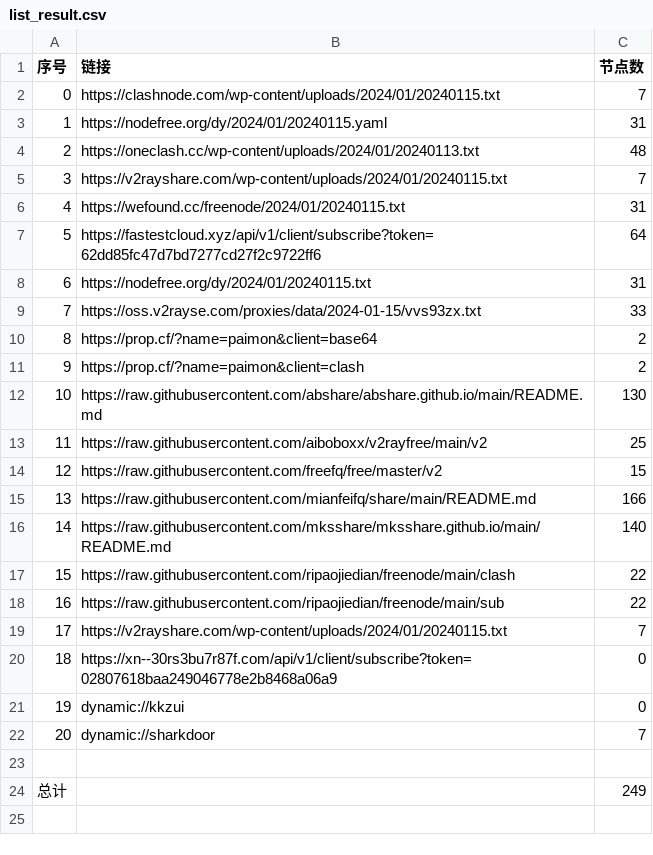
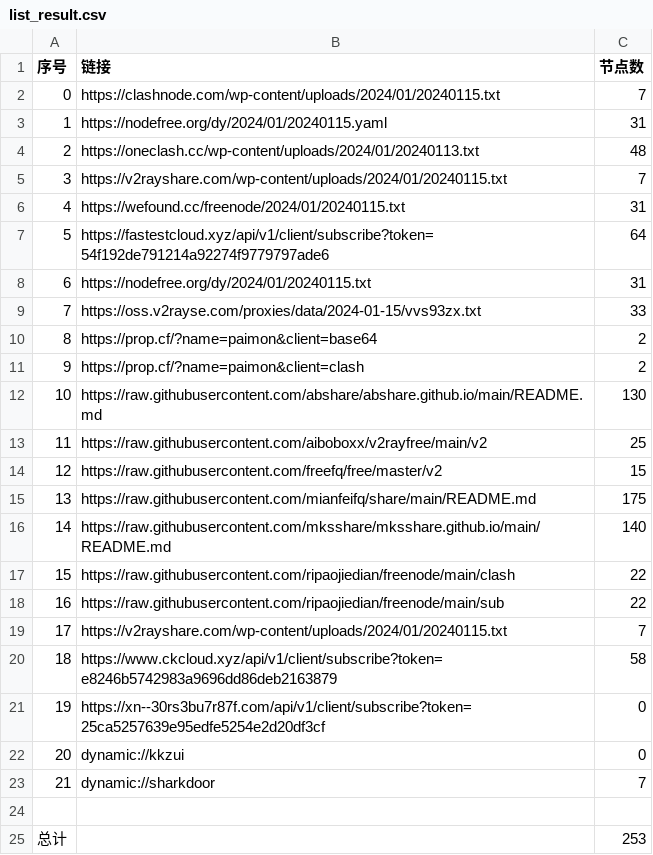
Before and after one commit to yaney01/NoMoreWalls, a CSV file: list_result.csv, drawn as a sheet; addresses are those after the commit; the diff names each change by its address in the sheet, - before the commit and + after, or states it on an @@ line.

```diff
--- a/list_result.csv
+++ b/list_result.csv
-B7 (链接): https://fastestcloud.xyz/api/v1/client/subscribe?token=62dd85fc47d7bd7277cd27f2c9722ff6
+B7 (链接): https://fastestcloud.xyz/api/v1/client/subscribe?token=54f192de791214a92274f9779797ade6
-C15 (节点数): 166
+C15 (节点数): 175
+row 20: 18 | https://www.ckcloud.xyz/api/v1/client/subscribe?token=e8246b5742983a9696dd86deb2163879 | 58
@@ column A (序号) renumbered between rows 21 and 23 @@
-B21 (链接): https://xn--30rs3bu7r87f.com/api/v1/client/subscribe?token=02807618baa249046778e2b8468a06a9
+B21 (链接): https://xn--30rs3bu7r87f.com/api/v1/client/subscribe?token=25ca5257639e95edfe5254e2d20df3cf
-C25 (节点数): 249
+C25 (节点数): 253
```
Also changed, not shown: 13 other files.
